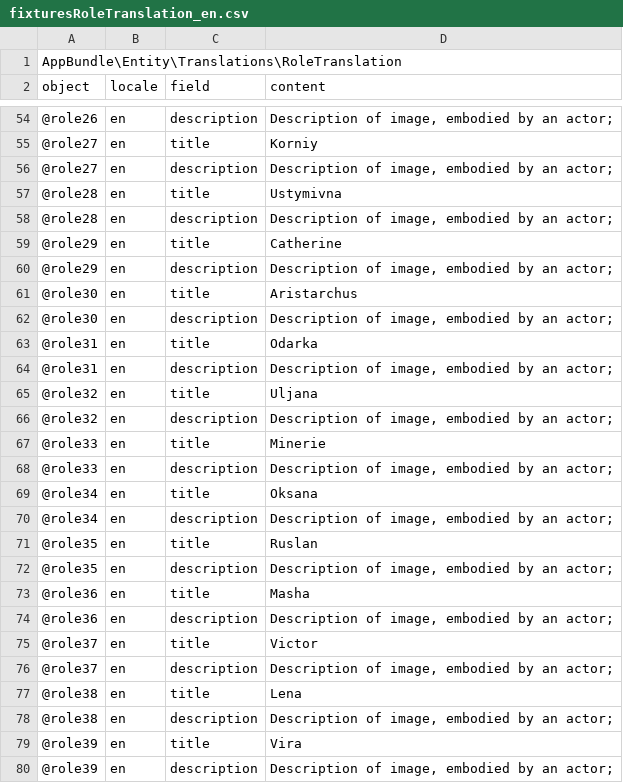
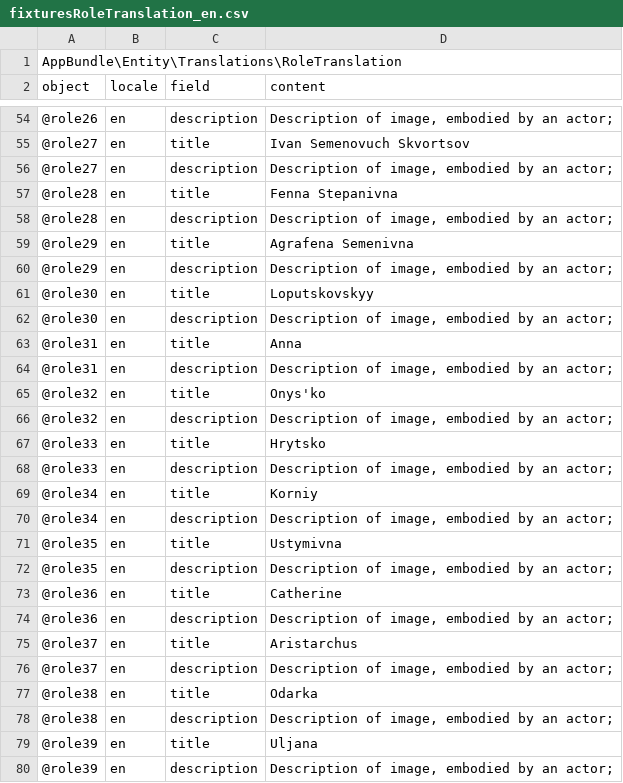
Before and after one commit to geekhub-php/CheTheatre, a CSV file: src/AppBundle/DataFixtures/data/csv/fixturesRoleTranslation_en.csv, drawn as a sheet; only a part is shown, gaps mark what is left out; the diff covers the shown part only.

```diff
--- a/src/AppBundle/DataFixtures/data/csv/fixturesRoleTranslation_en.csv
+++ b/src/AppBundle/DataFixtures/data/csv/fixturesRoleTranslation_en.csv
@@ -54,27 +54,27 @@ object,locale,field,content
 @role26,en,description,"Description of image, embodied by an actor;"
-@role27,en,title,Korniy
+@role27,en,title,Ivan Semenovuch Skvortsov
 @role27,en,description,"Description of image, embodied by an actor;"
-@role28,en,title,Ustymivna
+@role28,en,title,Fenna Stepanivna
 @role28,en,description,"Description of image, embodied by an actor;"
-@role29,en,title,Catherine
+@role29,en,title,Agrafena Semenivna
 @role29,en,description,"Description of image, embodied by an actor;"
-@role30,en,title,Aristarchus
+@role30,en,title,Loputskovskyy
 @role30,en,description,"Description of image, embodied by an actor;"
-@role31,en,title,Odarka
+@role31,en,title,Anna
 @role31,en,description,"Description of image, embodied by an actor;"
-@role32,en,title,Uljana
+@role32,en,title,Onys'ko
 @role32,en,description,"Description of image, embodied by an actor;"
-@role33,en,title,Minerie
+@role33,en,title,Hrytsko
 @role33,en,description,"Description of image, embodied by an actor;"
-@role34,en,title,Oksana
+@role34,en,title,Korniy
 @role34,en,description,"Description of image, embodied by an actor;"
-@role35,en,title,Ruslan
+@role35,en,title,Ustymivna
 @role35,en,description,"Description of image, embodied by an actor;"
-@role36,en,title,Masha
+@role36,en,title,Catherine
 @role36,en,description,"Description of image, embodied by an actor;"
-@role37,en,title,Victor
+@role37,en,title,Aristarchus
 @role37,en,description,"Description of image, embodied by an actor;"
-@role38,en,title,Lena
+@role38,en,title,Odarka
 @role38,en,description,"Description of image, embodied by an actor;"
-@role39,en,title,Vira
+@role39,en,title,Uljana
 @role39,en,description,"Description of image, embodied by an actor;"
```
Also changed, not shown: 18 added rows and 83 edited cells elsewhere in this file, src/AppBundle/DataFixtures/data/csv/fixturesEmployee_ua.csv, src/AppBundle/DataFixtures/data/csv/fixturesPerformanceEvent_ua.csv, 41 other files.
